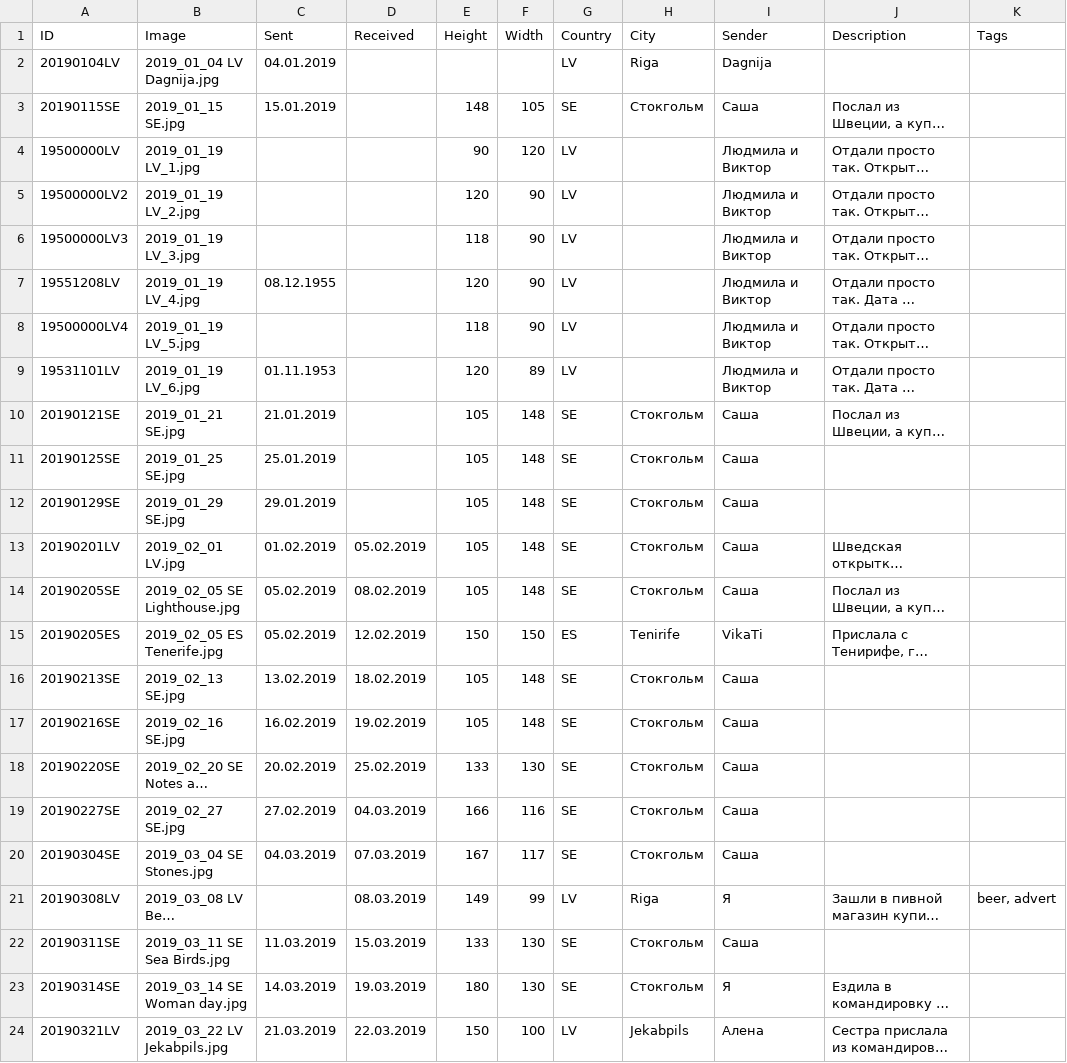
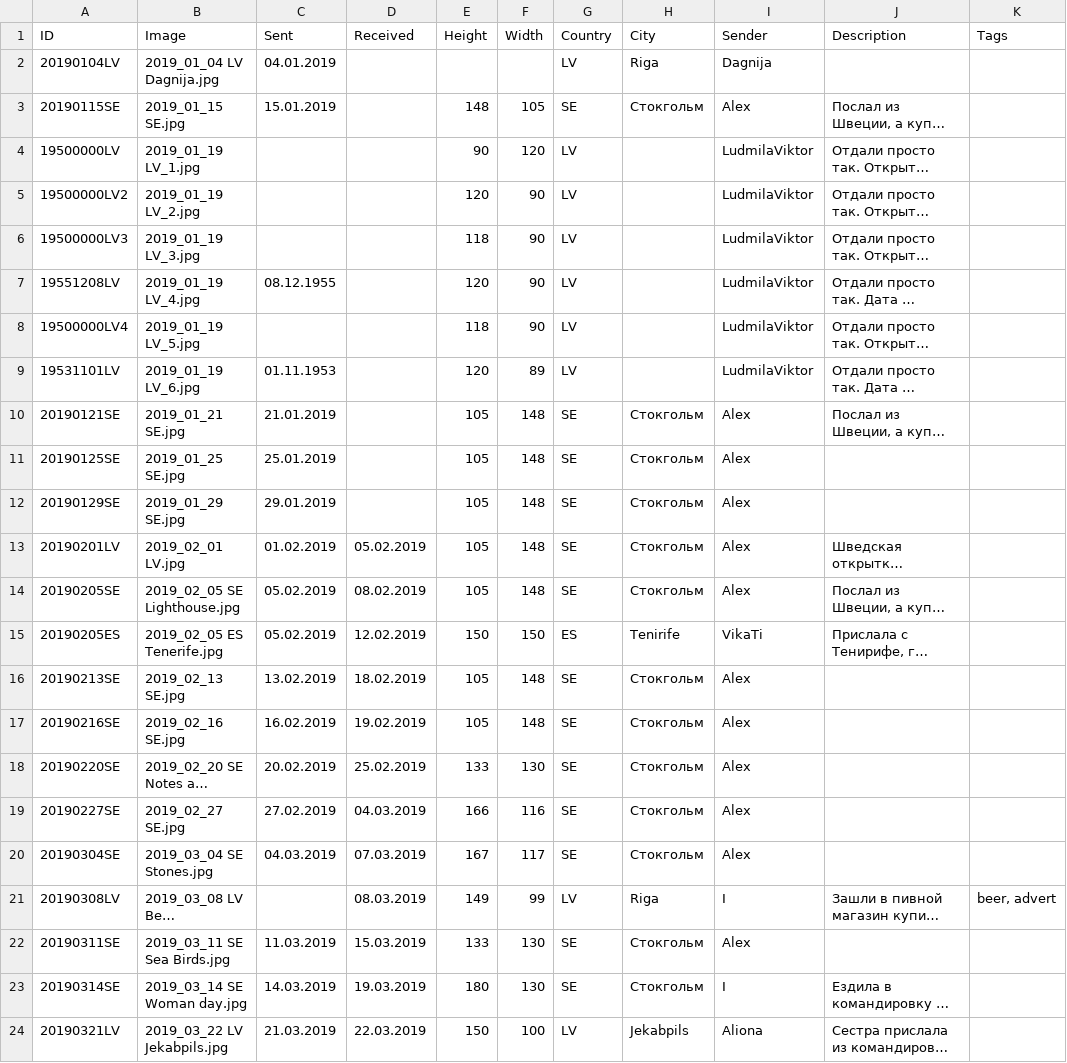
Before and after one commit to KarinaCher/collection, a TSV file: src/main/resources/Postcard collection - 2019.tsv, drawn as a sheet; long unchanged cells end in …; the diff names each change by its address in the sheet, - before the commit and + after, or states it on an @@ line.

```diff
--- a/src/main/resources/Postcard collection - 2019.tsv
+++ b/src/main/resources/Postcard collection - 2019.tsv
-I3 (Sender): Саша
+I3 (Sender): Alex
-I4:I9 (Sender): Людмила и Виктор
+I4:I9 (Sender): LudmilaViktor
-I10:I14 (Sender): Саша
+I10:I14 (Sender): Alex
-I16:I20 (Sender): Саша
+I16:I20 (Sender): Alex
-I21 (Sender): Я
+I21 (Sender): I
-I22 (Sender): Саша
+I22 (Sender): Alex
-I23 (Sender): Я
+I23 (Sender): I
-I24 (Sender): Алена
+I24 (Sender): Aliona
```
Also changed, not shown: src/main/resources/Postcard collection - to 2018.tsv, 8 other files.
